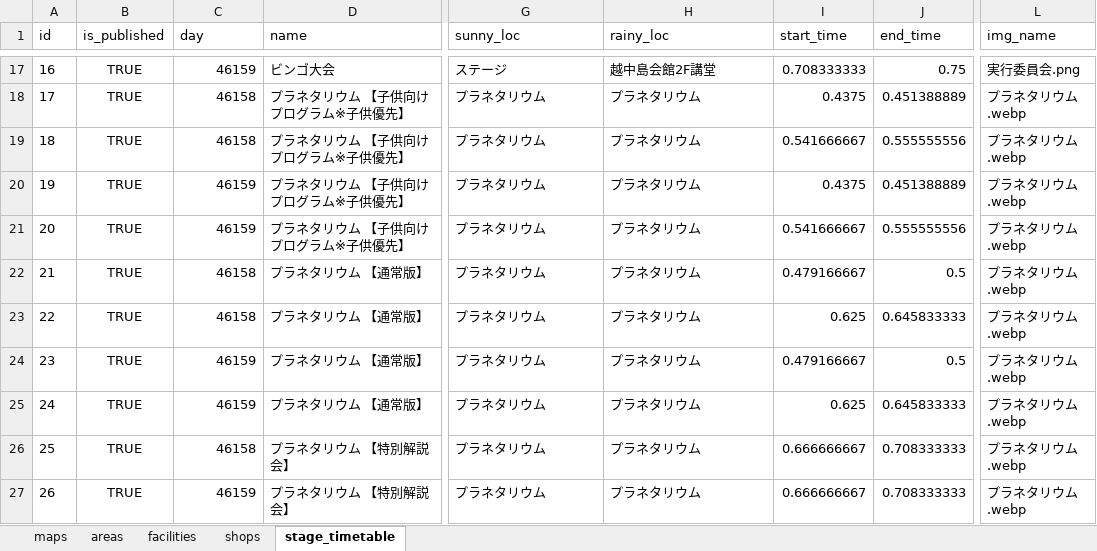
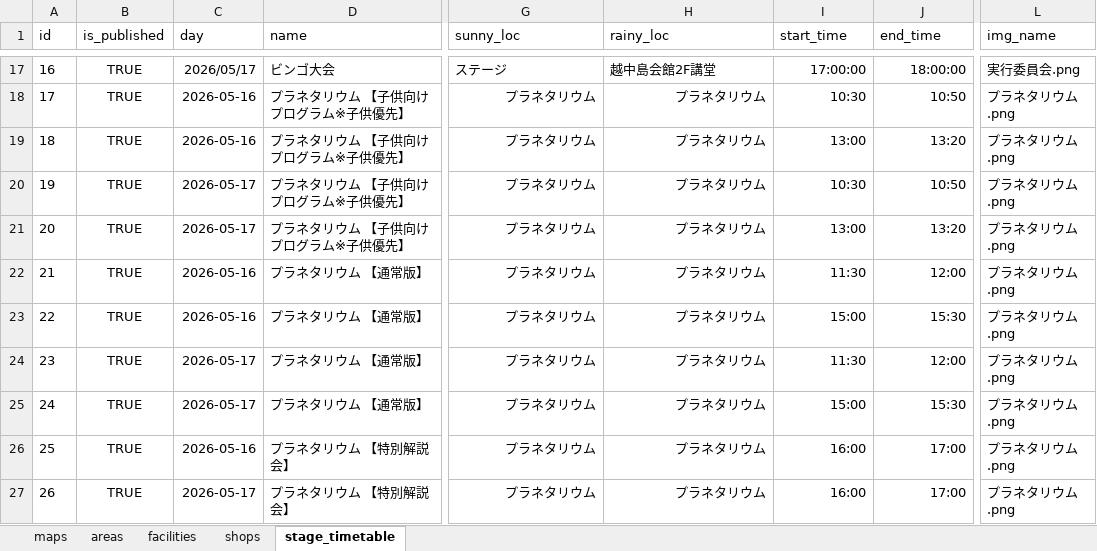
Before and after one commit to nepp-tumsat/kaiousai_app_2026, an Excel workbook: scripts/sources/海王祭アプリ2026マスターデータ.xlsx, sheet stage_timetable, drawn as a sheet; only a part is shown, gaps mark what is left out; values as stored, in another font and other column widths than the file's, no borders; charts and pictures not drawn; the diff covers the shown part only; the diff names each change by its address in the sheet, - before the commit and + after, or states it on an @@ line.

```diff
--- a/scripts/sources/海王祭アプリ2026マスターデータ.xlsx (sheet stage_timetable)
+++ b/scripts/sources/海王祭アプリ2026マスターデータ.xlsx (sheet stage_timetable)
-C17 (day): 46159
+C17 (day): 2026/05/17
-I17 (start_time): 0.708333333
+I17 (start_time): 17:00:00
-J17 (end_time): 0.75
+J17 (end_time): 18:00:00
-C18:C19 (day): 46158
+C18:C19 (day): 2026-05-16
-G18:H27 alignment: left
+G18:H27 alignment: right
-I18 (start_time): 0.4375
+I18 (start_time): 10:30
-J18 (end_time): 0.451388889
+J18 (end_time): 10:50
-L18:L27 (img_name): プラネタリウム.webp
+L18:L27 (img_name): プラネタリウム.png
-I19 (start_time): 0.541666667
+I19 (start_time): 13:00
-J19 (end_time): 0.555555556
+J19 (end_time): 13:20
-C20:C21 (day): 46159
+C20:C21 (day): 2026-05-17
-I20 (start_time): 0.4375
+I20 (start_time): 10:30
-J20 (end_time): 0.451388889
+J20 (end_time): 10:50
-I21 (start_time): 0.541666667
+I21 (start_time): 13:00
-J21 (end_time): 0.555555556
+J21 (end_time): 13:20
-C22:C23 (day): 46158
+C22:C23 (day): 2026-05-16
-I22 (start_time): 0.479166667
+I22 (start_time): 11:30
-J22 (end_time): 0.5
+J22 (end_time): 12:00
-I23 (start_time): 0.625
+I23 (start_time): 15:00
-J23 (end_time): 0.645833333
+J23 (end_time): 15:30
-C24:C25 (day): 46159
+C24:C25 (day): 2026-05-17
-I24 (start_time): 0.479166667
+I24 (start_time): 11:30
-J24 (end_time): 0.5
+J24 (end_time): 12:00
-I25 (start_time): 0.625
+I25 (start_time): 15:00
-J25 (end_time): 0.645833333
+J25 (end_time): 15:30
-C26 (day): 46158
+C26 (day): 2026-05-16
-I26:I27 (start_time): 0.666666667
+I26:I27 (start_time): 16:00
-J26:J27 (end_time): 0.708333333
+J26:J27 (end_time): 17:00
-C27 (day): 46159
+C27 (day): 2026-05-17
```
Also changed, not shown: 57 edited cells elsewhere in this sheet, sheet shops, sheet facilities, 15 other files.
